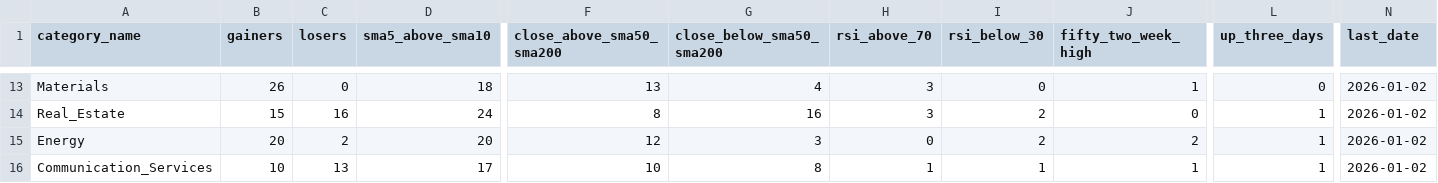
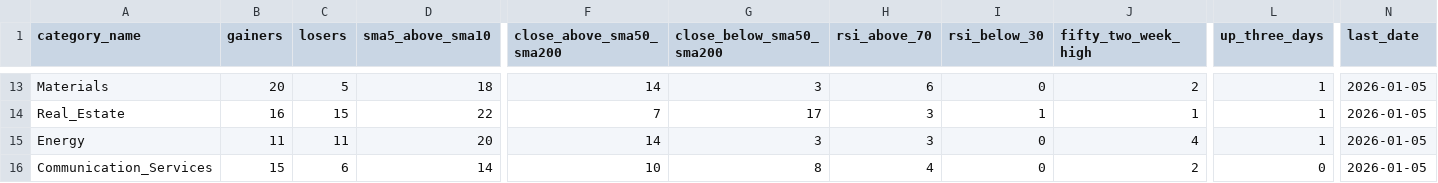
Before and after one commit to bhattathakur/snpdaily, a CSV file: final_info_df.csv, drawn as a sheet; only a part is shown, gaps mark what is left out; the diff covers the shown part only; the diff names each change by its address in the sheet, - before the commit and + after, or states it on an @@ line.

```diff
--- a/final_info_df.csv
+++ b/final_info_df.csv
-B13 (gainers): 26
+B13 (gainers): 20
-C13 (losers): 0
+C13 (losers): 5
-F13 (close_above_sma50_sma200): 13
+F13 (close_above_sma50_sma200): 14
-G13 (close_below_sma50_sma200): 4
+G13 (close_below_sma50_sma200): 3
-H13 (rsi_above_70): 3
+H13 (rsi_above_70): 6
-J13 (fifty_two_week_high): 1
+J13 (fifty_two_week_high): 2
-L13 (up_three_days): 0
+L13 (up_three_days): 1
-N13:N16 (last_date): 2026-01-02
+N13:N16 (last_date): 2026-01-05
-B14 (gainers): 15
+B14 (gainers): 16
-C14 (losers): 16
+C14 (losers): 15
-D14 (sma5_above_sma10): 24
+D14 (sma5_above_sma10): 22
-F14 (close_above_sma50_sma200): 8
+F14 (close_above_sma50_sma200): 7
-G14 (close_below_sma50_sma200): 16
+G14 (close_below_sma50_sma200): 17
-I14 (rsi_below_30): 2
+I14 (rsi_below_30): 1
-J14 (fifty_two_week_high): 0
+J14 (fifty_two_week_high): 1
-B15 (gainers): 20
+B15 (gainers): 11
-C15 (losers): 2
+C15 (losers): 11
-F15 (close_above_sma50_sma200): 12
+F15 (close_above_sma50_sma200): 14
-H15 (rsi_above_70): 0
+H15 (rsi_above_70): 3
-I15 (rsi_below_30): 2
+I15 (rsi_below_30): 0
-J15 (fifty_two_week_high): 2
+J15 (fifty_two_week_high): 4
-B16 (gainers): 10
+B16 (gainers): 15
-C16 (losers): 13
+C16 (losers): 6
-D16 (sma5_above_sma10): 17
+D16 (sma5_above_sma10): 14
-H16 (rsi_above_70): 1
+H16 (rsi_above_70): 4
-I16 (rsi_below_30): 1
+I16 (rsi_below_30): 0
-J16 (fifty_two_week_high): 1
+J16 (fifty_two_week_high): 2
-L16 (up_three_days): 1
+L16 (up_three_days): 0
```
Also changed, not shown: 122 edited cells elsewhere in this file, df_dow.csv, df_nasdaq100.csv, 3 other files.
